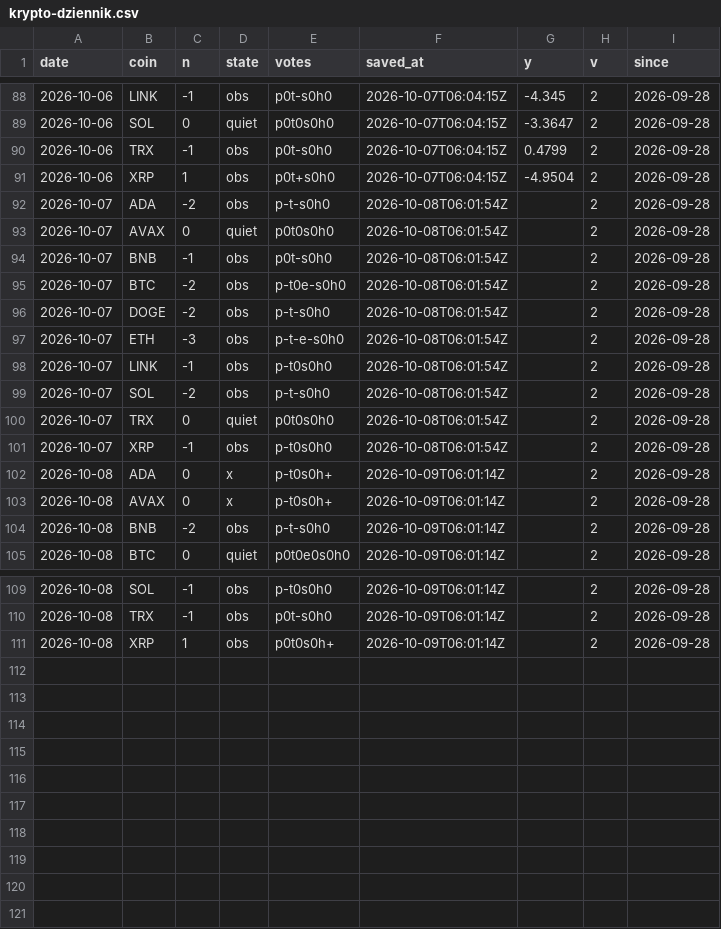
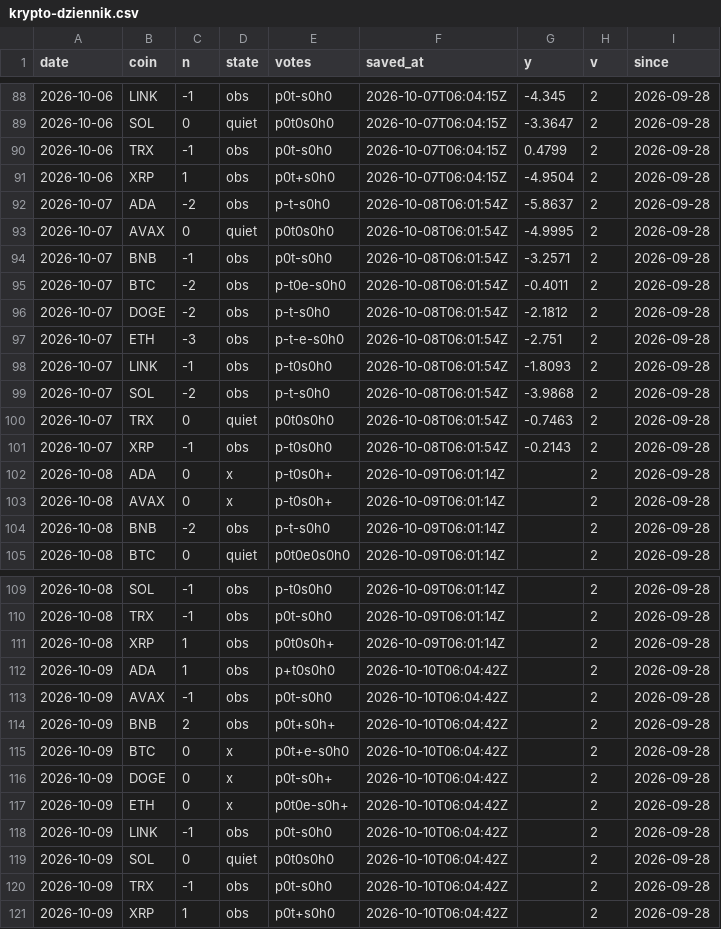
Before and after one commit to capitalflowai-app/capitalflowai-app.github.io, a CSV file: archiwum/krypto-dziennik.csv, drawn as a sheet; only a part is shown, gaps mark what is left out.

```diff
--- a/archiwum/krypto-dziennik.csv
+++ b/archiwum/krypto-dziennik.csv
@@ -91,12 +91,12 @@ date,coin,n,state,votes,saved_at,y,v,since
 2026-10-06,XRP,1,obs,p0t+s0h0,2026-10-07T06:04:15Z,-4.9504,2,2026-09-28
-2026-10-07,ADA,-2,obs,p-t-s0h0,2026-10-08T06:01:54Z,,2,2026-09-28
-2026-10-07,AVAX,0,quiet,p0t0s0h0,2026-10-08T06:01:54Z,,2,2026-09-28
-2026-10-07,BNB,-1,obs,p0t-s0h0,2026-10-08T06:01:54Z,,2,2026-09-28
-2026-10-07,BTC,-2,obs,p-t0e-s0h0,2026-10-08T06:01:54Z,,2,2026-09-28
-2026-10-07,DOGE,-2,obs,p-t-s0h0,2026-10-08T06:01:54Z,,2,2026-09-28
-2026-10-07,ETH,-3,obs,p-t-e-s0h0,2026-10-08T06:01:54Z,,2,2026-09-28
-2026-10-07,LINK,-1,obs,p-t0s0h0,2026-10-08T06:01:54Z,,2,2026-09-28
-2026-10-07,SOL,-2,obs,p-t-s0h0,2026-10-08T06:01:54Z,,2,2026-09-28
-2026-10-07,TRX,0,quiet,p0t0s0h0,2026-10-08T06:01:54Z,,2,2026-09-28
-2026-10-07,XRP,-1,obs,p-t0s0h0,2026-10-08T06:01:54Z,,2,2026-09-28
+2026-10-07,ADA,-2,obs,p-t-s0h0,2026-10-08T06:01:54Z,-5.8637,2,2026-09-28
+2026-10-07,AVAX,0,quiet,p0t0s0h0,2026-10-08T06:01:54Z,-4.9995,2,2026-09-28
+2026-10-07,BNB,-1,obs,p0t-s0h0,2026-10-08T06:01:54Z,-3.2571,2,2026-09-28
+2026-10-07,BTC,-2,obs,p-t0e-s0h0,2026-10-08T06:01:54Z,-0.4011,2,2026-09-28
+2026-10-07,DOGE,-2,obs,p-t-s0h0,2026-10-08T06:01:54Z,-2.1812,2,2026-09-28
+2026-10-07,ETH,-3,obs,p-t-e-s0h0,2026-10-08T06:01:54Z,-2.751,2,2026-09-28
+2026-10-07,LINK,-1,obs,p-t0s0h0,2026-10-08T06:01:54Z,-1.8093,2,2026-09-28
+2026-10-07,SOL,-2,obs,p-t-s0h0,2026-10-08T06:01:54Z,-3.9868,2,2026-09-28
+2026-10-07,TRX,0,quiet,p0t0s0h0,2026-10-08T06:01:54Z,-0.7463,2,2026-09-28
+2026-10-07,XRP,-1,obs,p-t0s0h0,2026-10-08T06:01:54Z,-0.2143,2,2026-09-28
 2026-10-08,ADA,0,x,p-t0s0h+,2026-10-09T06:01:14Z,,2,2026-09-28
@@ -111 +111,11 @@ date,coin,n,state,votes,saved_at,y,v,since
 2026-10-08,XRP,1,obs,p0t0s0h+,2026-10-09T06:01:14Z,,2,2026-09-28
+2026-10-09,ADA,1,obs,p+t0s0h0,2026-10-10T06:04:42Z,,2,2026-09-28
+2026-10-09,AVAX,-1,obs,p0t-s0h0,2026-10-10T06:04:42Z,,2,2026-09-28
+2026-10-09,BNB,2,obs,p0t+s0h+,2026-10-10T06:04:42Z,,2,2026-09-28
+2026-10-09,BTC,0,x,p0t+e-s0h0,2026-10-10T06:04:42Z,,2,2026-09-28
+2026-10-09,DOGE,0,x,p0t-s0h+,2026-10-10T06:04:42Z,,2,2026-09-28
+2026-10-09,ETH,0,x,p0t0e-s0h+,2026-10-10T06:04:42Z,,2,2026-09-28
+2026-10-09,LINK,-1,obs,p0t-s0h0,2026-10-10T06:04:42Z,,2,2026-09-28
+2026-10-09,SOL,0,quiet,p0t0s0h0,2026-10-10T06:04:42Z,,2,2026-09-28
+2026-10-09,TRX,-1,obs,p0t-s0h0,2026-10-10T06:04:42Z,,2,2026-09-28
+2026-10-09,XRP,1,obs,p0t+s0h0,2026-10-10T06:04:42Z,,2,2026-09-28
```
Also changed, not shown: archiwum/stablecoiny-eth.csv, archiwum/wieloryby.csv, 3 other files.
